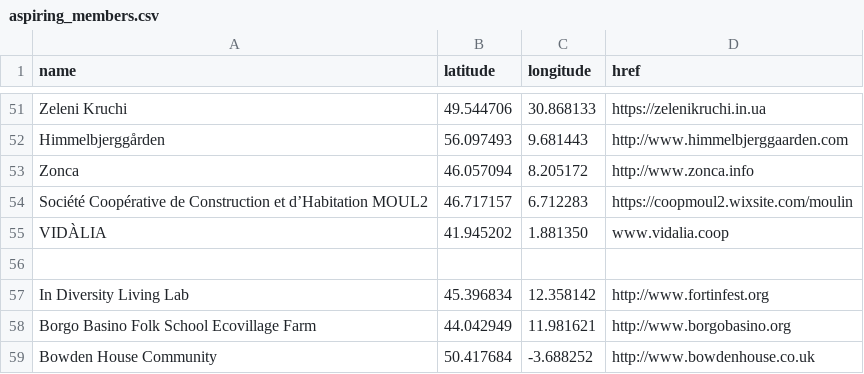
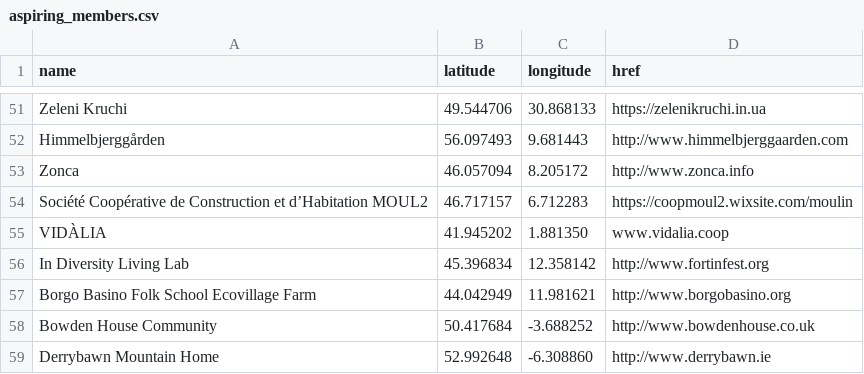
Before and after one commit to GEN-Europe/gen-web, a CSV file: map/aspiring_members.csv, drawn as a sheet; only a part is shown, gaps mark what is left out.

Commit message:
add derrybawn community

```diff
--- a/map/aspiring_members.csv
+++ b/map/aspiring_members.csv
@@ -55,3 +55,2 @@ Société Coopérative de Construction et d’Habitation MOUL2, 46.717157, 6.712
 VIDÀLIA, 41.945202, 1.881350, www.vidalia.coop
-
 In Diversity Living Lab, 45.396834, 12.358142, http://www.fortinfest.org
@@ -59 +58,2 @@ Borgo Basino Folk School Ecovillage Farm, 44.042949, 11.981621, http://www.borgo
 Bowden House Community, 50.417684, -3.688252, http://www.bowdenhouse.co.uk
+Derrybawn Mountain Home, 52.992648, -6.308860, http://www.derrybawn.ie
```
